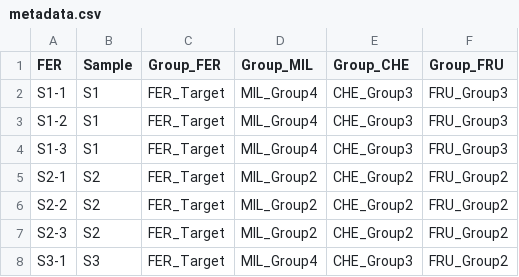
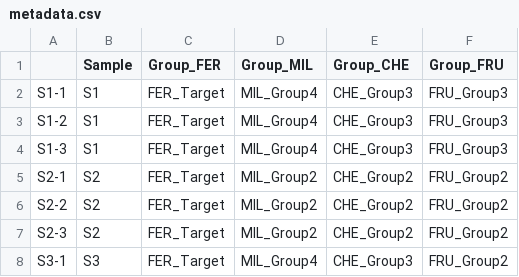
Before and after one commit to beichuanheqi/MMS-of-fermented-milk, a CSV file: GMPT/metadata.csv, drawn as a sheet; only a part is shown.

Commit message:
Add files via upload

```diff
--- a/GMPT/metadata.csv
+++ b/GMPT/metadata.csv
@@ -1,2 +1,2 @@
-FER,Sample,Group_FER,Group_MIL,Group_CHE,Group_FRU
+,Sample,Group_FER,Group_MIL,Group_CHE,Group_FRU
 S1-1,S1,FER_Target,MIL_Group4,CHE_Group3,FRU_Group3
```
